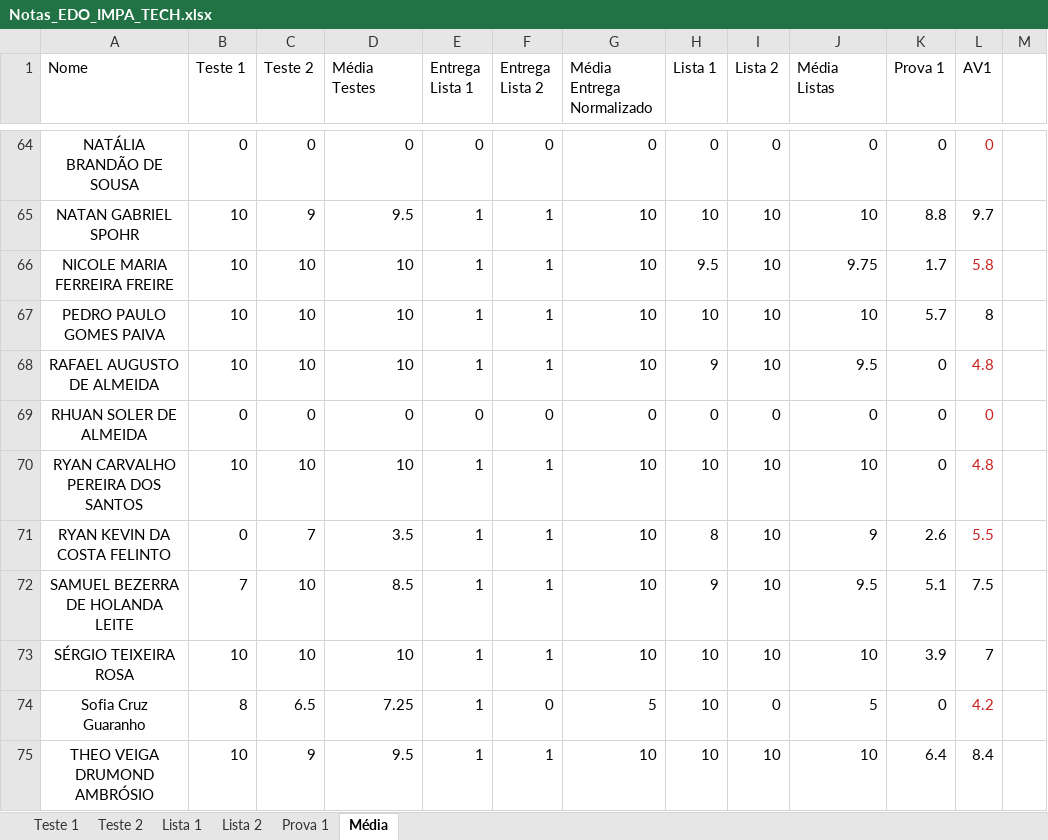
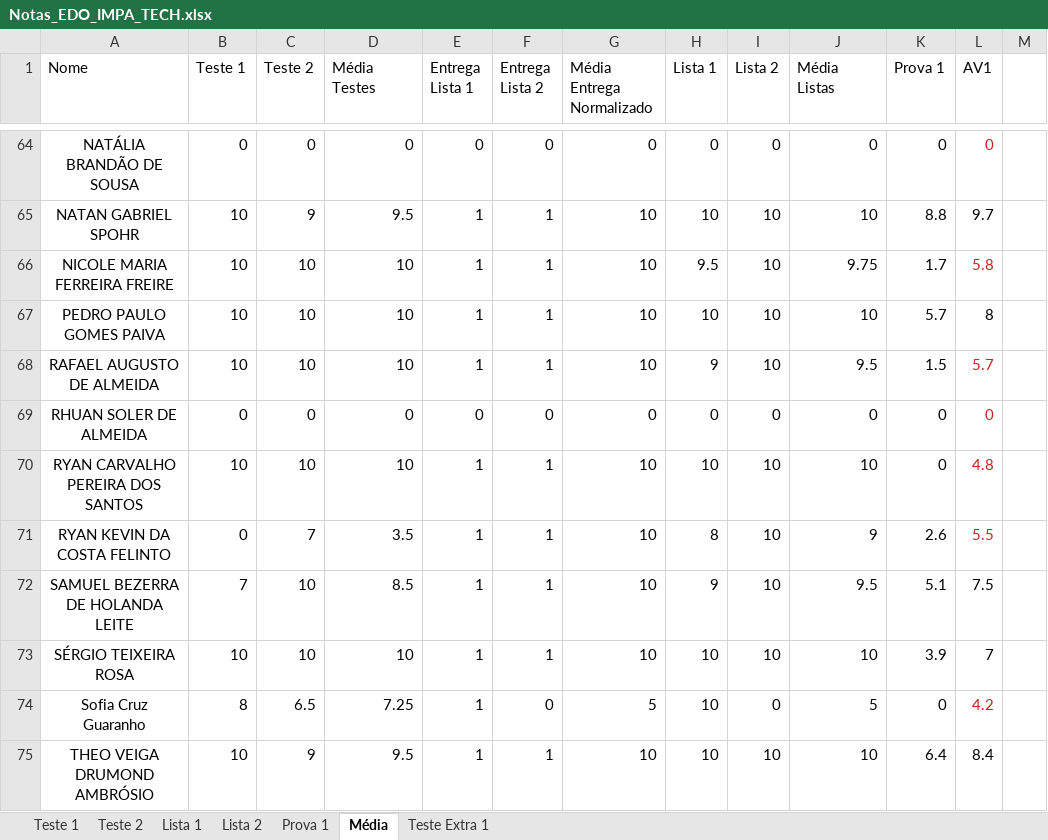
Before and after one commit to joaopgramos95/EDO-IMPAtech, an Excel workbook: Notas_EDO_IMPA_TECH.xlsx, sheet Média, drawn as a sheet; only a part is shown, gaps mark what is left out; values as stored, in another font and other column widths than the file's, no borders; the diff names each change by its address in the sheet, - before the commit and + after, or states it on an @@ line.

Commit message:
notas teste extra adicionadas

```diff
--- a/Notas_EDO_IMPA_TECH.xlsx (sheet Média)
+++ b/Notas_EDO_IMPA_TECH.xlsx (sheet Média)
+sheet tab: Teste Extra 1
-K68 (Prova 1): 0
+K68 (Prova 1): 1.5
-L68 (AV1): 4.8
+L68 (AV1): 5.7
```
Also changed, not shown: 1 other file.
